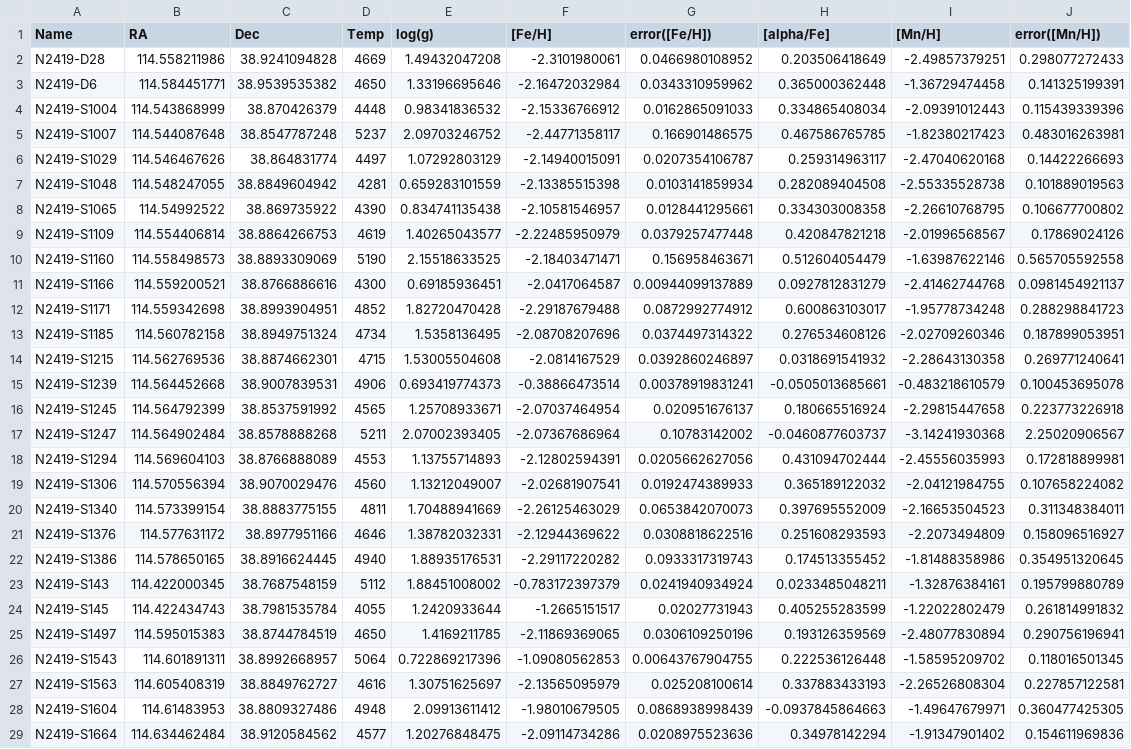
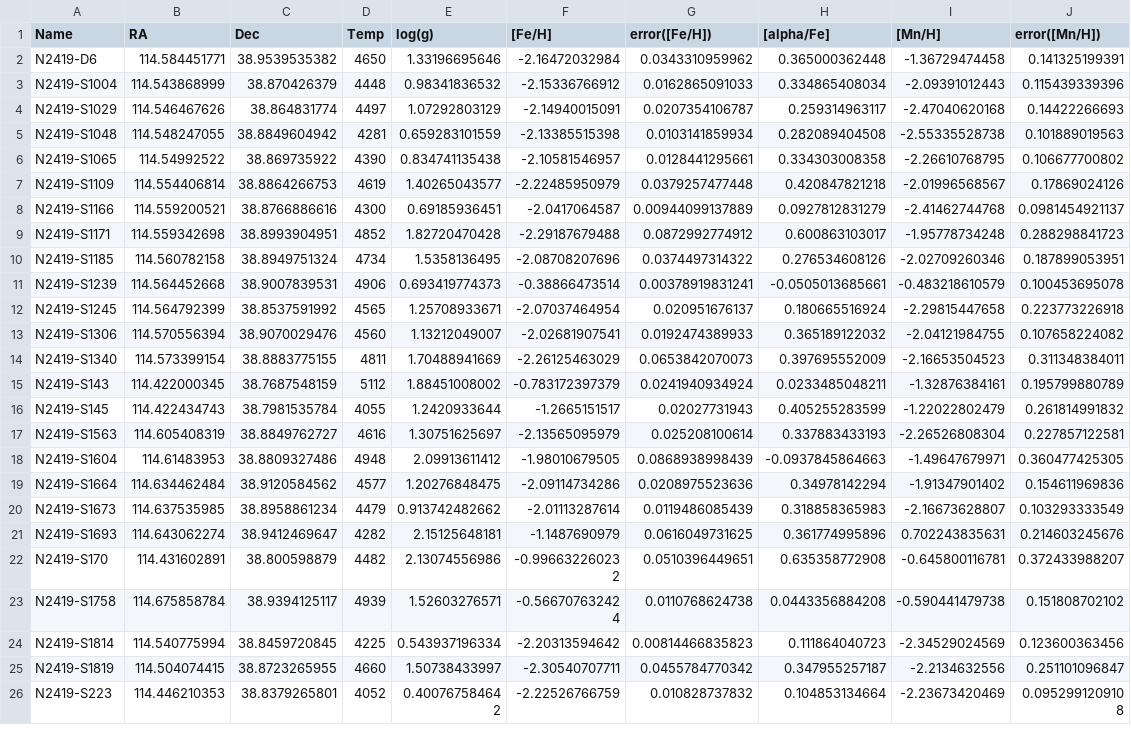
Before and after one commit to mdlreyes/SMAUG, a CSV file: code/data/newlinelist_data/n2419b_blue_final.csv, drawn as a sheet; only a part is shown; the shorter side is filled out with more unchanged rows; the diff covers the shown part only; the diff names each change by its address in the sheet, - before the commit and + after, or states it on an @@ line.

```diff
--- a/code/data/newlinelist_data/n2419b_blue_final.csv
+++ b/code/data/newlinelist_data/n2419b_blue_final.csv
-row 2: N2419-D28 | 114.558211986 | 38.9241094828 | 4669 | 1.49432047208 | -2.3101980061 | 0.0466980108952 | 0.203506418649 | -2.49857379251 | 0.298077272433
-row 5: N2419-S1007 | 114.544087648 | 38.8547787248 | 5237 | 2.09703246752 | -2.44771358117 | 0.166901486575 | 0.467586765785 | -1.82380217423 | 0.483016263981
-row 10: N2419-S1160 | 114.558498573 | 38.8893309069 | 5190 | 2.15518633525 | -2.18403471471 | 0.156958463671 | 0.512604054479 | -1.63987622146 | 0.565705592558
-row 14: N2419-S1215 | 114.562769536 | 38.8874662301 | 4715 | 1.53005504608 | -2.0814167529 | 0.0392860246897 | 0.0318691541932 | -2.28643130358 | 0.269771240641
-row 17: N2419-S1247 | 114.564902484 | 38.8578888268 | 5211 | 2.07002393405 | -2.07367686964 | 0.10783142002 | -0.0460877603737 | -3.14241930368 | 2.25020906567
-row 18: N2419-S1294 | 114.569604103 | 38.8766888089 | 4553 | 1.13755714893 | -2.12802594391 | 0.0205662627056 | 0.431094702444 | -2.45556035993 | 0.172818899981
-row 21: N2419-S1376 | 114.577631172 | 38.8977951166 | 4646 | 1.38782032331 | -2.12944369622 | 0.0308818622516 | 0.251608293593 | -2.2073494809 | 0.158096516927
-row 22: N2419-S1386 | 114.578650165 | 38.8916624445 | 4940 | 1.88935176531 | -2.29117220282 | 0.0933317319743 | 0.174513355452 | -1.81488358986 | 0.354951320645
-row 25: N2419-S1497 | 114.595015383 | 38.8744784519 | 4650 | 1.4169211785 | -2.11869369065 | 0.0306109250196 | 0.193126359569 | -2.48077830894 | 0.290756196941
-row 26: N2419-S1543 | 114.601891311 | 38.8992668957 | 5064 | 0.722869217396 | -1.09080562853 | 0.00643767904755 | 0.222536126448 | -1.58595209702 | 0.118016501345
```
Also changed, not shown: 7 removed rows elsewhere in this file, code/data/oldlinelist_data/n2419b_blue_final.csv, 17 other files.
